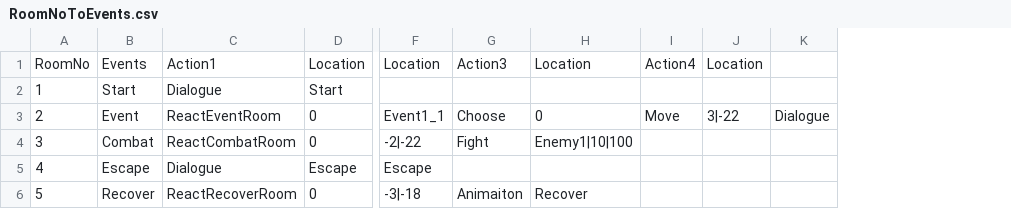
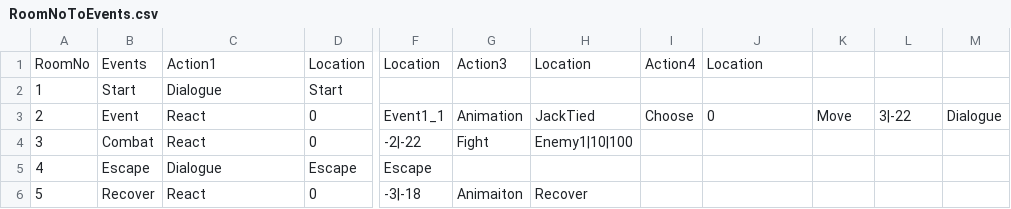
Before and after one commit to Giro6Time/ProjectLetter, a CSV file: Assets/Scripts/Maps/RoomNoToEvents.csv, drawn as a sheet; only a part is shown, gaps mark what is left out; addresses are those after the commit; the diff names each change by its address in the sheet, - before the commit and + after, or states it on an @@ line.

```diff
--- a/Assets/Scripts/Maps/RoomNoToEvents.csv
+++ b/Assets/Scripts/Maps/RoomNoToEvents.csv
+column H, rows 1-6: Location |  | JackTied | Enemy1|10|100 |  | Recover
+column I, rows 1-3: Action4 |  | Choose
-K1: Action4
+K1: (empty)
-L1: Location
+L1: (empty)
-C3: ReactEventRoom
+C3: React
-G3: Choose
+G3: Animation
-C4: ReactCombatRoom
+C4: React
-J4: Enemy1|10|100
+J4: (empty)
-C6: ReactRecoverRoom
+C6: React
-J6: Recover
+J6: (empty)
```
Also changed, not shown: Assets/Scripts/Dialogue/Dialogue_Lib.CSV, Assets/Scripts/Maps/Layout.csv, 9 other files.
